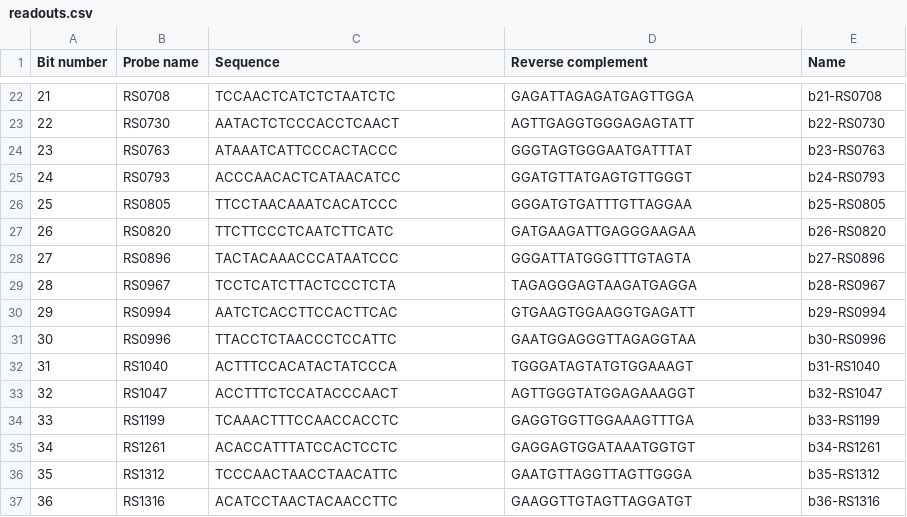
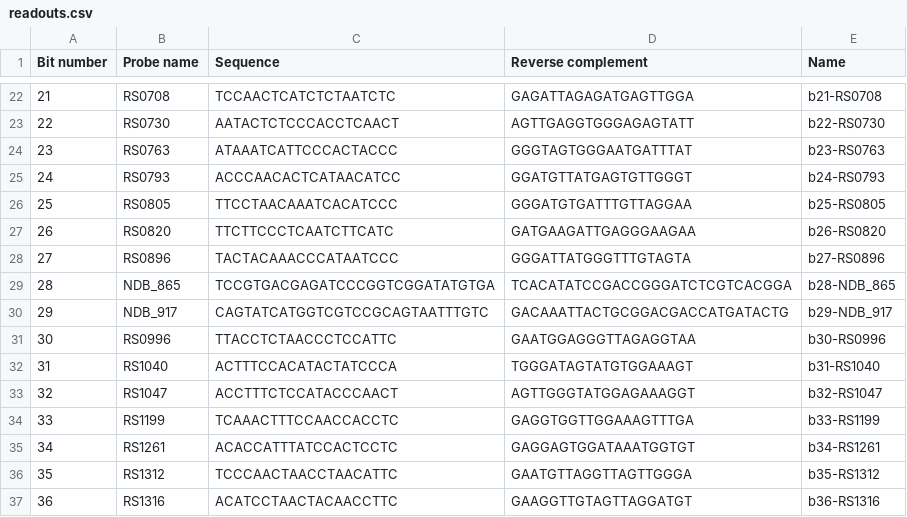
Before and after one commit to leonardosepulveda/MERci, a CSV file: data/readouts.csv, drawn as a sheet; only a part is shown, gaps mark what is left out.

```diff
--- a/data/readouts.csv
+++ b/data/readouts.csv
@@ -28,4 +28,4 @@ Bit number,Probe name,Sequence,Reverse complement,Name
 27,RS0896,TACTACAAACCCATAATCCC,GGGATTATGGGTTTGTAGTA,b27-RS0896
-28,RS0967,TCCTCATCTTACTCCCTCTA,TAGAGGGAGTAAGATGAGGA,b28-RS0967
-29,RS0994,AATCTCACCTTCCACTTCAC,GTGAAGTGGAAGGTGAGATT,b29-RS0994
+28,NDB_865,TCCGTGACGAGATCCCGGTCGGATATGTGA,TCACATATCCGACCGGGATCTCGTCACGGA,b28-NDB_865
+29,NDB_917,CAGTATCATGGTCGTCCGCAGTAATTTGTC,GACAAATTACTGCGGACGACCATGATACTG,b29-NDB_917
 30,RS0996,TTACCTCTAACCCTCCATTC,GAATGGAGGGTTAGAGGTAA,b30-RS0996
```
Also changed, not shown: 1 other file.
